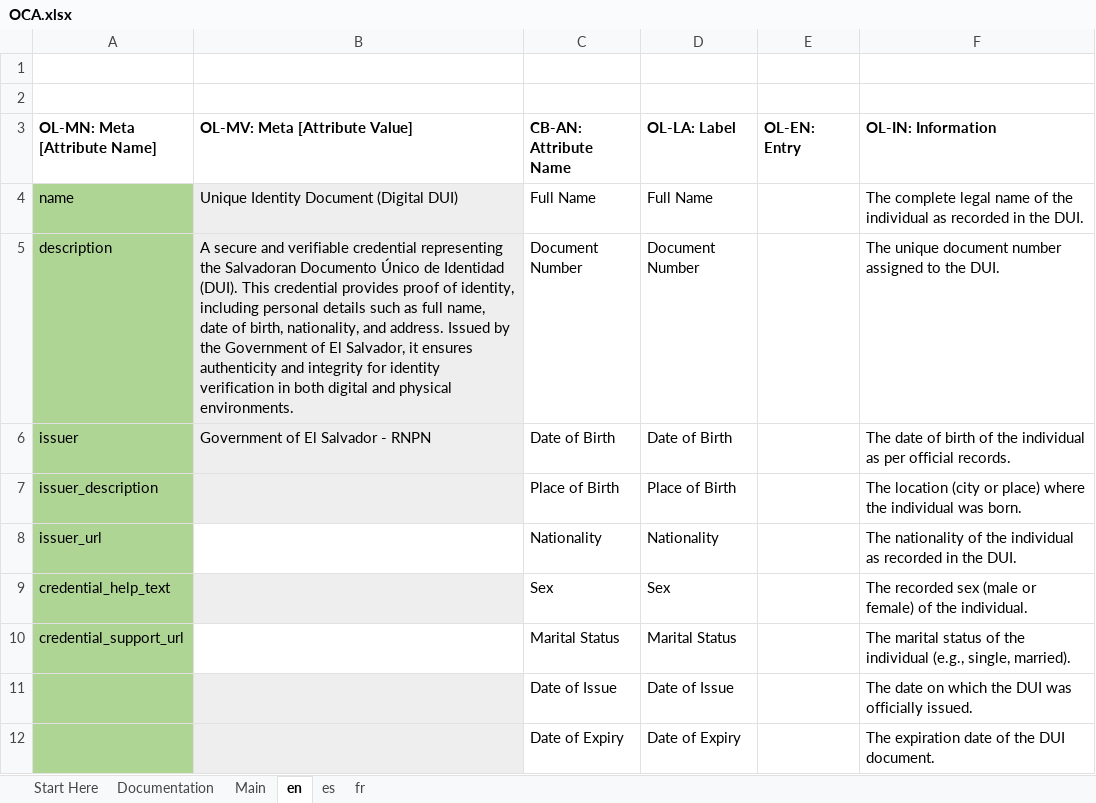
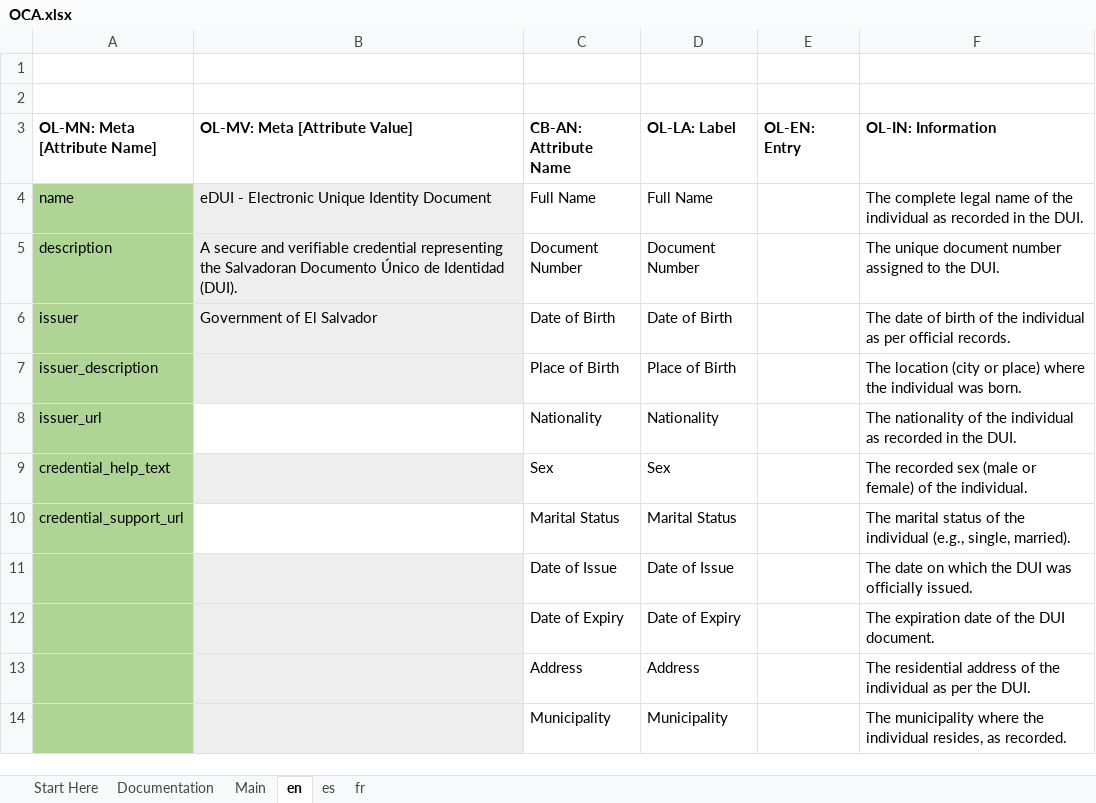
Before and after one commit to benmoumen/aries-oca-bundles, an Excel workbook: OCABundles/schema/elsalvador/digital-dui/OCA.xlsx, sheet en, drawn as a sheet; only a part is shown; the shorter side is filled out with more unchanged rows; values as stored, in another font and other column widths than the file's, no borders; conditional formats not drawn; the diff names each change by its address in the sheet, - before the commit and + after, or states it on an @@ line.

Commit message:
feat: Update branding attributes and descriptions for El Salvador digital DUI and company token schemas

```diff
--- a/OCABundles/schema/elsalvador/digital-dui/OCA.xlsx (sheet en)
+++ b/OCABundles/schema/elsalvador/digital-dui/OCA.xlsx (sheet en)
-B4 (OL-MV: Meta [Attribute Value]): Unique Identity Document (Digital DUI)
+B4 (OL-MV: Meta [Attribute Value]): eDUI - Electronic Unique Identity Document
-B5 (OL-MV: Meta [Attribute Value]): …Identidad (DUI). This credential provides proof of identity, including personal details such as full name, date of birth, nationality, and address. Issued by the Government of El Salvador, it ensures authenticity and integrity for identity verification in both digital and physical environments.
+B5 (OL-MV: Meta [Attribute Value]): …Identidad (DUI).
-B6 (OL-MV: Meta [Attribute Value]): Government of El Salvador - RNPN
+B6 (OL-MV: Meta [Attribute Value]): Government of El Salvador
```
Also changed, not shown: sheet es, sheet fr, 9 other files.
